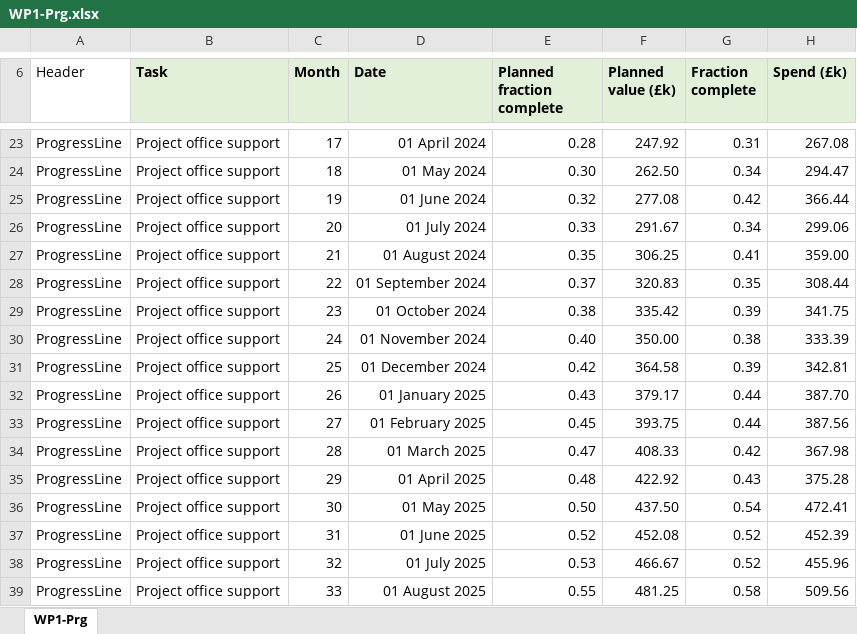
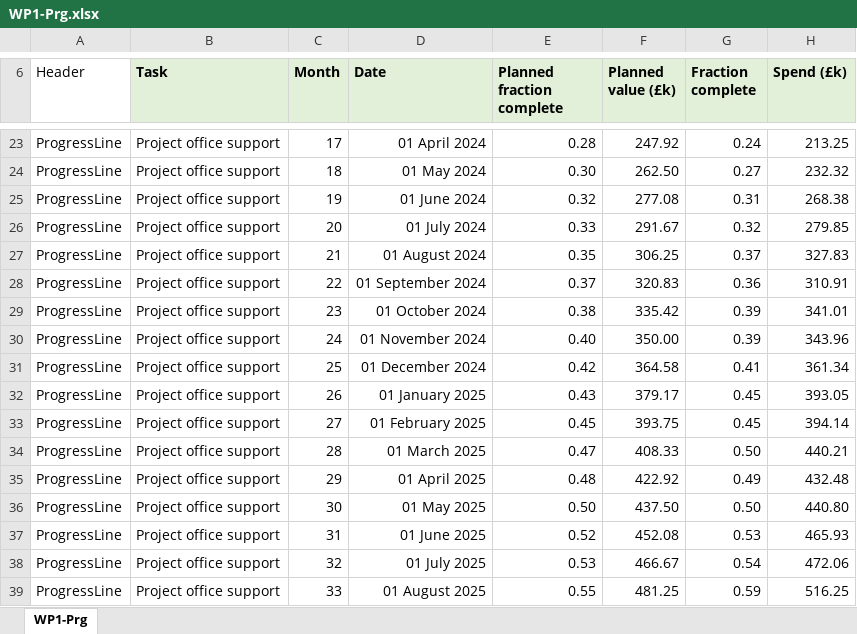
Before and after one commit to longkr/LhARA-costing-tool, an Excel workbook: 13-ProgressReports/WP1-Prg.xlsx, sheet WP1-Prg, drawn as a sheet; only a part is shown, gaps mark what is left out; values as stored, in another font and other column widths than the file's, no borders; the diff covers the shown part only; the diff names each change by its address in the sheet, - before the commit and + after, or states it on an @@ line.

```diff
--- a/13-ProgressReports/WP1-Prg.xlsx (sheet WP1-Prg)
+++ b/13-ProgressReports/WP1-Prg.xlsx (sheet WP1-Prg)
-G23 (Fraction complete): 0.31
+G23 (Fraction complete): 0.24
-H23 (Spend (£k)): 267.08
+H23 (Spend (£k)): 213.25
-G24 (Fraction complete): 0.34
+G24 (Fraction complete): 0.27
-H24 (Spend (£k)): 294.47
+H24 (Spend (£k)): 232.32
-G25 (Fraction complete): 0.42
+G25 (Fraction complete): 0.31
-H25 (Spend (£k)): 366.44
+H25 (Spend (£k)): 268.38
-G26 (Fraction complete): 0.34
+G26 (Fraction complete): 0.32
-H26 (Spend (£k)): 299.06
+H26 (Spend (£k)): 279.85
-G27 (Fraction complete): 0.41
+G27 (Fraction complete): 0.37
-H27 (Spend (£k)): 359.00
+H27 (Spend (£k)): 327.83
-G28 (Fraction complete): 0.35
+G28 (Fraction complete): 0.36
-H28 (Spend (£k)): 308.44
+H28 (Spend (£k)): 310.91
-H29 (Spend (£k)): 341.75
+H29 (Spend (£k)): 341.01
-G30 (Fraction complete): 0.38
+G30 (Fraction complete): 0.39
-H30 (Spend (£k)): 333.39
+H30 (Spend (£k)): 343.96
-G31 (Fraction complete): 0.39
+G31 (Fraction complete): 0.41
-H31 (Spend (£k)): 342.81
+H31 (Spend (£k)): 361.34
-G32:G33 (Fraction complete): 0.44
+G32:G33 (Fraction complete): 0.45
-H32 (Spend (£k)): 387.70
+H32 (Spend (£k)): 393.05
-H33 (Spend (£k)): 387.56
+H33 (Spend (£k)): 394.14
-G34 (Fraction complete): 0.42
+G34 (Fraction complete): 0.50
-H34 (Spend (£k)): 367.98
+H34 (Spend (£k)): 440.21
-G35 (Fraction complete): 0.43
+G35 (Fraction complete): 0.49
-H35 (Spend (£k)): 375.28
+H35 (Spend (£k)): 432.48
-G36 (Fraction complete): 0.54
+G36 (Fraction complete): 0.50
-H36 (Spend (£k)): 472.41
+H36 (Spend (£k)): 440.80
-G37 (Fraction complete): 0.52
+G37 (Fraction complete): 0.53
-H37 (Spend (£k)): 452.39
+H37 (Spend (£k)): 465.93
-G38 (Fraction complete): 0.52
+G38 (Fraction complete): 0.54
-H38 (Spend (£k)): 455.96
+H38 (Spend (£k)): 472.06
-G39 (Fraction complete): 0.58
+G39 (Fraction complete): 0.59
-H39 (Spend (£k)): 509.56
+H39 (Spend (£k)): 516.25
```
Also changed, not shown: 86 edited cells elsewhere in this sheet, 6 other files.
